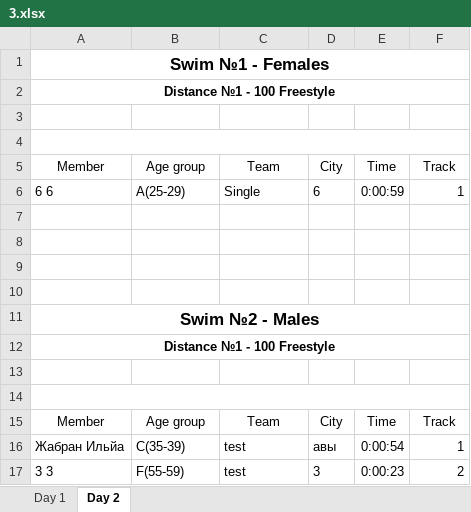
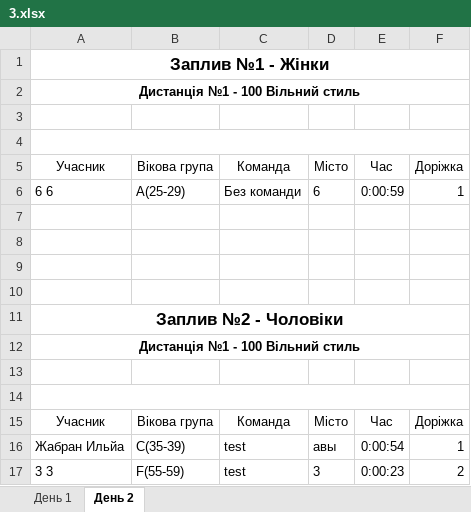
Before and after one commit to WarGen4ik/qorca, an Excel workbook: media/predictions/3.xlsx, sheet День 2, drawn as a sheet; only a part is shown; values as stored, in another font and other column widths than the file's, no borders; removed rows and columns are numbered as before the commit, all else as after; the diff covers the shown part only; the diff names each change by its address in the sheet, - before the commit and + after, or states it on an @@ line.

```diff
--- a/media/predictions/3.xlsx (sheet День 2)
+++ b/media/predictions/3.xlsx (sheet День 2)
-sheet tab: Day 1
+sheet tab: День 1
-sheet tab: Day 2
+sheet tab: День 2
-A1: Swim №1 - Females
+A1: Заплив №1 - Жінки
-A2: Distance №1 - 100 Freestyle
+A2: Дистанція №1 - 100 Вільний стиль
-row 5: Member | Age group | Team | City | Time | Track
+row 5: Учасник | Вікова група | Команда | Місто | Час | Доріжка
-C6: Single
+C6: Без команди
-A11: Swim №2 - Males
+A11: Заплив №2 - Чоловіки
-A12: Distance №1 - 100 Freestyle
+A12: Дистанція №1 - 100 Вільний стиль
-row 15: Member | Age group | Team | City | Time | Track
+row 15: Учасник | Вікова група | Команда | Місто | Час | Доріжка
```
Also changed, not shown: 2 added rows, 2 removed rows and 5 edited cells elsewhere in this sheet, sheet День 1, 7 other files.
